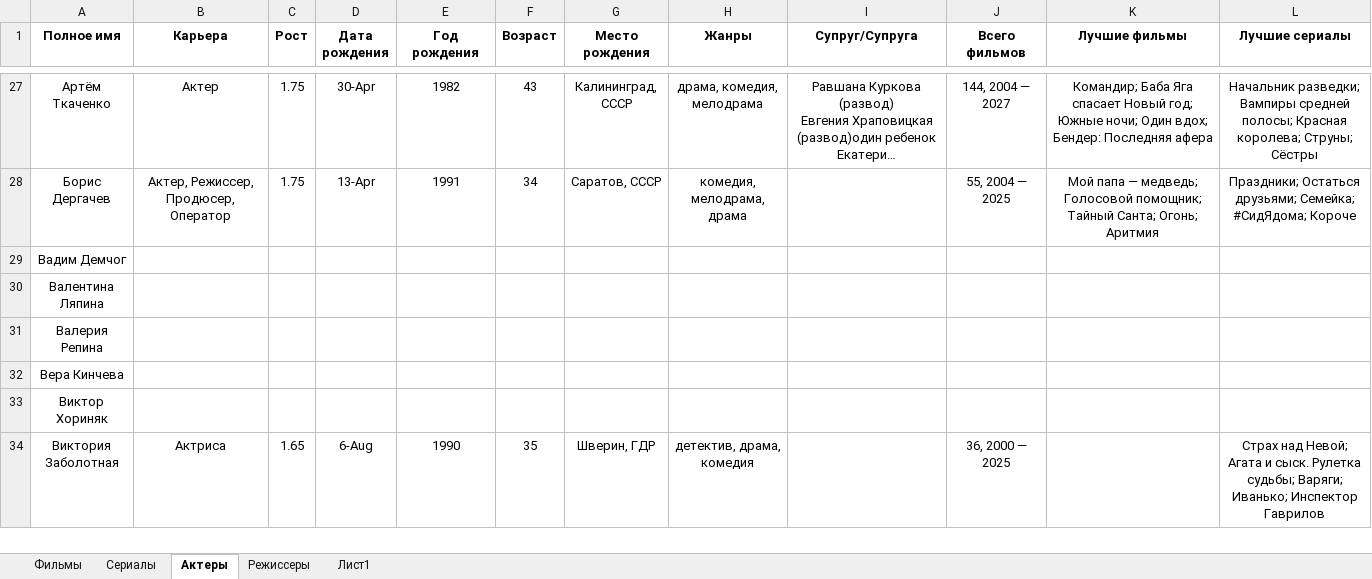
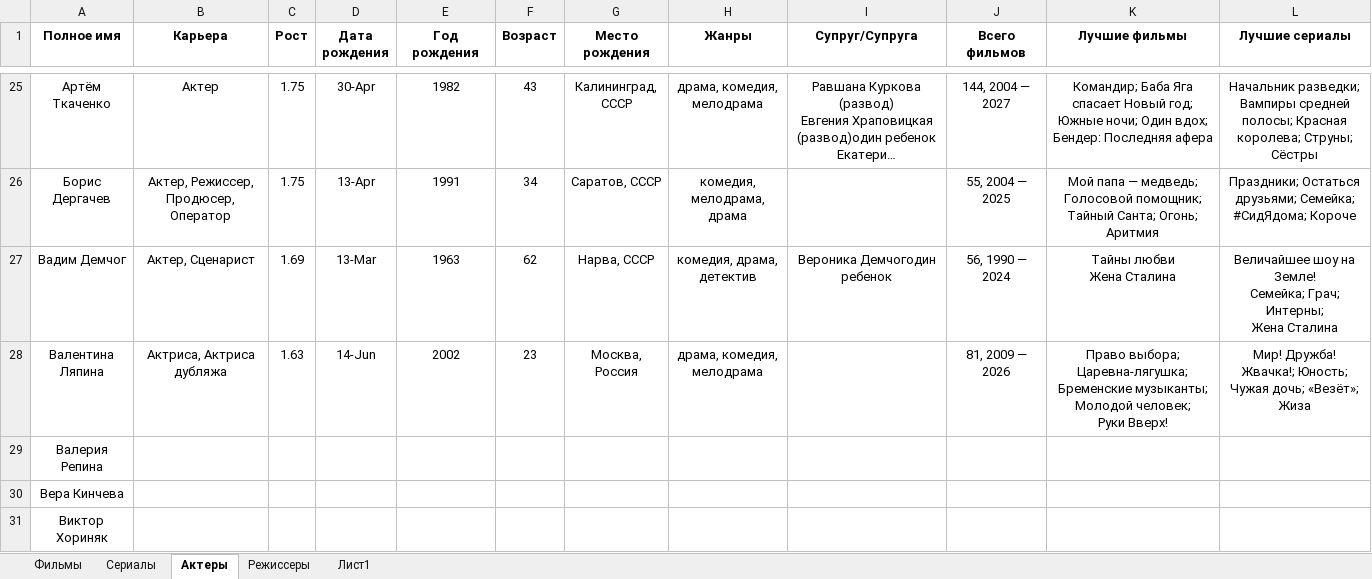
Before and after one commit to vster/Excel, an Excel workbook: Анализ/Кино/Кинофильмы.xlsx, sheet Актеры, drawn as a sheet; only a part is shown, gaps mark what is left out; the shorter side is filled out with more unchanged rows; long unchanged cells end in …; values as stored, in another font and other column widths than the file's, no borders; addresses are those after the commit; ↵ is a line break in a cell; the diff covers the shown part only; the diff names each change by its address in the sheet, - before the commit and + after, or states it on an @@ line.

```diff
--- a/Анализ/Кино/Кинофильмы.xlsx (sheet Актеры)
+++ b/Анализ/Кино/Кинофильмы.xlsx (sheet Актеры)
-B27 (Карьера): (empty)
+B27 (Карьера): Актер, Сценарист
-C27 (Рост): (empty)
+C27 (Рост): 1.69
-D27 (Дата рождения): (empty)
+D27 (Дата рождения): 13-Mar
-E27 (Год рождения): (empty)
+E27 (Год рождения): 1963
-F27 (Возраст): (empty)
+F27 (Возраст): 62
-G27 (Место рождения): (empty)
+G27 (Место рождения): Нарва, СССР
-H27 (Жанры): (empty)
+H27 (Жанры): комедия, драма, детектив
-I27 (Супруг/Супруга): (empty)
+I27 (Супруг/Супруга): Вероника Демчогодин ребенок
-J27 (Всего фильмов): (empty)
+J27 (Всего фильмов): 56, 1990 — 2024
-K27 (Лучшие фильмы): (empty)
+K27 (Лучшие фильмы): Тайны любви ↵ Жена Сталина
-L27 (Лучшие сериалы): (empty)
+L27 (Лучшие сериалы): Величайшее шоу на Земле! ↵ Семейка; Грач; Интерны; ↵ Жена Сталина
-B28 (Карьера): (empty)
+B28 (Карьера): Актриса, Актриса дубляжа
-C28 (Рост): (empty)
+C28 (Рост): 1.63
-D28 (Дата рождения): (empty)
+D28 (Дата рождения): 14-Jun
-E28 (Год рождения): (empty)
+E28 (Год рождения): 2002
-F28 (Возраст): (empty)
+F28 (Возраст): 23
-G28 (Место рождения): (empty)
+G28 (Место рождения): Москва, Россия
-H28 (Жанры): (empty)
+H28 (Жанры): драма, комедия, мелодрама
-J28 (Всего фильмов): (empty)
+J28 (Всего фильмов): 81, 2009 — 2026
-K28 (Лучшие фильмы): (empty)
+K28 (Лучшие фильмы): Право выбора; Царевна-лягушка; Бременские музыканты; Молодой человек; ↵ Руки Вверх!
-L28 (Лучшие сериалы): (empty)
+L28 (Лучшие сериалы): Мир! Дружба! Жвачка!; Юность; Чужая дочь; «Везёт»; Жиза
```
Also changed, not shown: 2 removed rows and 44 edited cells elsewhere in this sheet, sheet Фильмы, formulas that keep their value.
